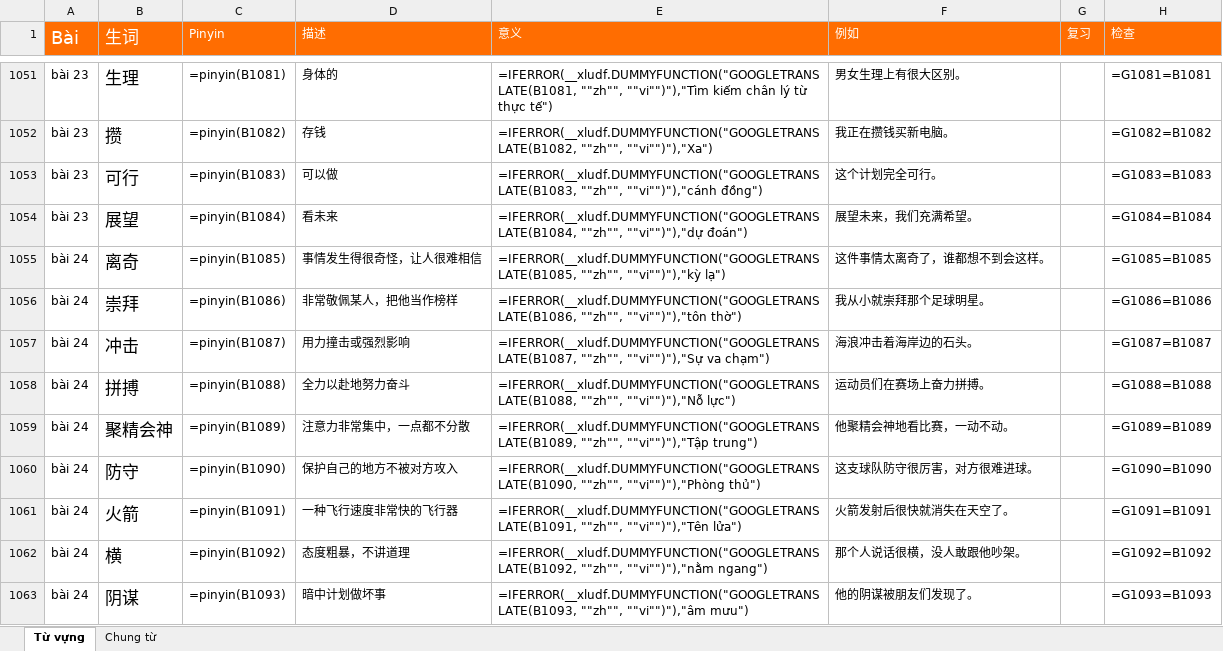
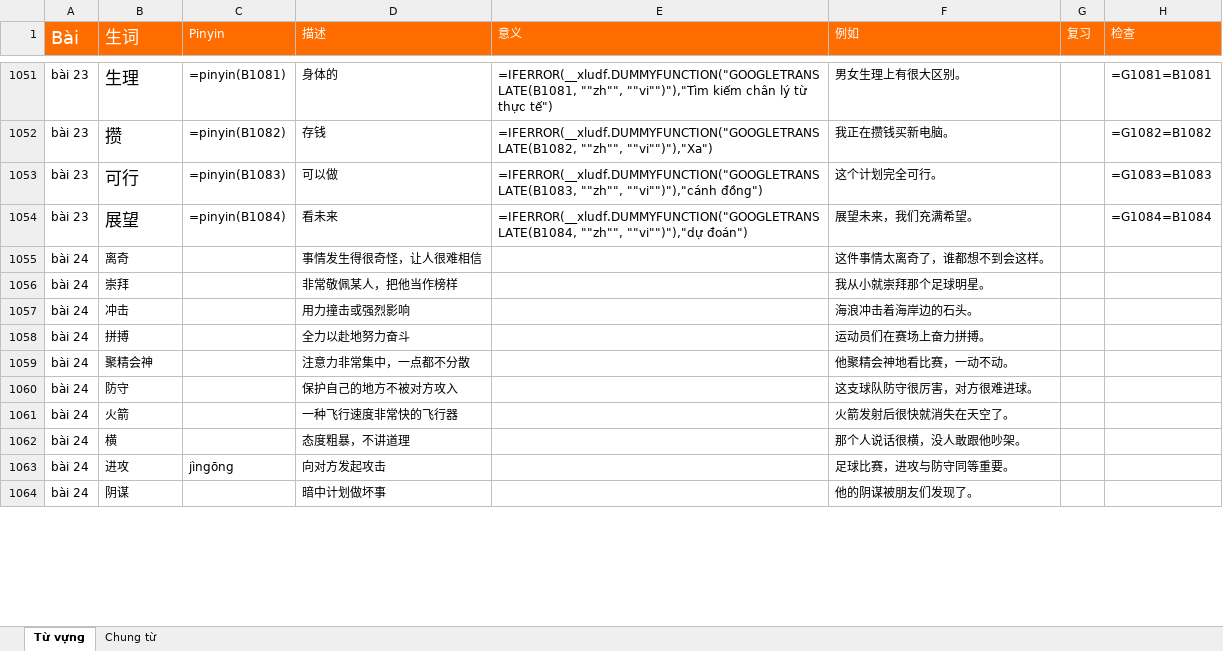
Before and after one commit to HuyenNguyen911/chinese-learning-os, an Excel workbook: raw/Từ vựng.xlsx, sheet Từ vựng, drawn as a sheet; only a part is shown, gaps mark what is left out; values as stored, in another font and other column widths than the file's, no borders; formulas without a stored value are shown as written; conditional formats not drawn; addresses are those after the commit; the diff covers the shown part only; the diff names each change by its address in the sheet, - before the commit and + after, or states it on an @@ line.

```diff
--- a/raw/Từ vựng.xlsx (sheet Từ vựng)
+++ b/raw/Từ vựng.xlsx (sheet Từ vựng)
@@ B1055:B1062 text size: smaller @@
-C1055 (Pinyin): =pinyin(B1085)
+C1055 (Pinyin): (empty)
-E1055 (意义): =IFERROR(__xludf.DUMMYFUNCTION("GOOGLETRANSLATE(B1085, ""zh"", ""vi"")"),"kỳ lạ")
+E1055 (意义): (empty)
-H1055 (检查): =G1085=B1085
+H1055 (检查): (empty)
-C1056 (Pinyin): =pinyin(B1086)
+C1056 (Pinyin): (empty)
-E1056 (意义): =IFERROR(__xludf.DUMMYFUNCTION("GOOGLETRANSLATE(B1086, ""zh"", ""vi"")"),"tôn thờ")
+E1056 (意义): (empty)
-H1056 (检查): =G1086=B1086
+H1056 (检查): (empty)
-C1057 (Pinyin): =pinyin(B1087)
+C1057 (Pinyin): (empty)
-E1057 (意义): =IFERROR(__xludf.DUMMYFUNCTION("GOOGLETRANSLATE(B1087, ""zh"", ""vi"")"),"Sự va chạm")
+E1057 (意义): (empty)
-H1057 (检查): =G1087=B1087
+H1057 (检查): (empty)
-C1058 (Pinyin): =pinyin(B1088)
+C1058 (Pinyin): (empty)
-E1058 (意义): =IFERROR(__xludf.DUMMYFUNCTION("GOOGLETRANSLATE(B1088, ""zh"", ""vi"")"),"Nỗ lực")
+E1058 (意义): (empty)
-H1058 (检查): =G1088=B1088
+H1058 (检查): (empty)
-C1059 (Pinyin): =pinyin(B1089)
+C1059 (Pinyin): (empty)
-E1059 (意义): =IFERROR(__xludf.DUMMYFUNCTION("GOOGLETRANSLATE(B1089, ""zh"", ""vi"")"),"Tập trung")
+E1059 (意义): (empty)
-H1059 (检查): =G1089=B1089
+H1059 (检查): (empty)
-C1060 (Pinyin): =pinyin(B1090)
+C1060 (Pinyin): (empty)
-E1060 (意义): =IFERROR(__xludf.DUMMYFUNCTION("GOOGLETRANSLATE(B1090, ""zh"", ""vi"")"),"Phòng thủ")
+E1060 (意义): (empty)
-H1060 (检查): =G1090=B1090
+H1060 (检查): (empty)
-C1061 (Pinyin): =pinyin(B1091)
+C1061 (Pinyin): (empty)
-E1061 (意义): =IFERROR(__xludf.DUMMYFUNCTION("GOOGLETRANSLATE(B1091, ""zh"", ""vi"")"),"Tên lửa")
+E1061 (意义): (empty)
-H1061 (检查): =G1091=B1091
+H1061 (检查): (empty)
-C1062 (Pinyin): =pinyin(B1092)
+C1062 (Pinyin): (empty)
-E1062 (意义): =IFERROR(__xludf.DUMMYFUNCTION("GOOGLETRANSLATE(B1092, ""zh"", ""vi"")"),"nằm ngang")
+E1062 (意义): (empty)
-H1062 (检查): =G1092=B1092
+H1062 (检查): (empty)
+row 1063: bài 24 | 进攻 | jìngōng | 向对方发起攻击 |  | 足球比赛，进攻与防守同等重要。
@@ B1064 text size: smaller @@
-C1064 (Pinyin): =pinyin(B1093)
+C1064 (Pinyin): (empty)
-E1064 (意义): =IFERROR(__xludf.DUMMYFUNCTION("GOOGLETRANSLATE(B1093, ""zh"", ""vi"")"),"âm mưu")
+E1064 (意义): (empty)
-H1064 (检查): =G1093=B1093
+H1064 (检查): (empty)
```
Also changed, not shown: 17 added rows, 20 removed rows, 681 edited cells and cell formats elsewhere in this sheet, 13 other files.
